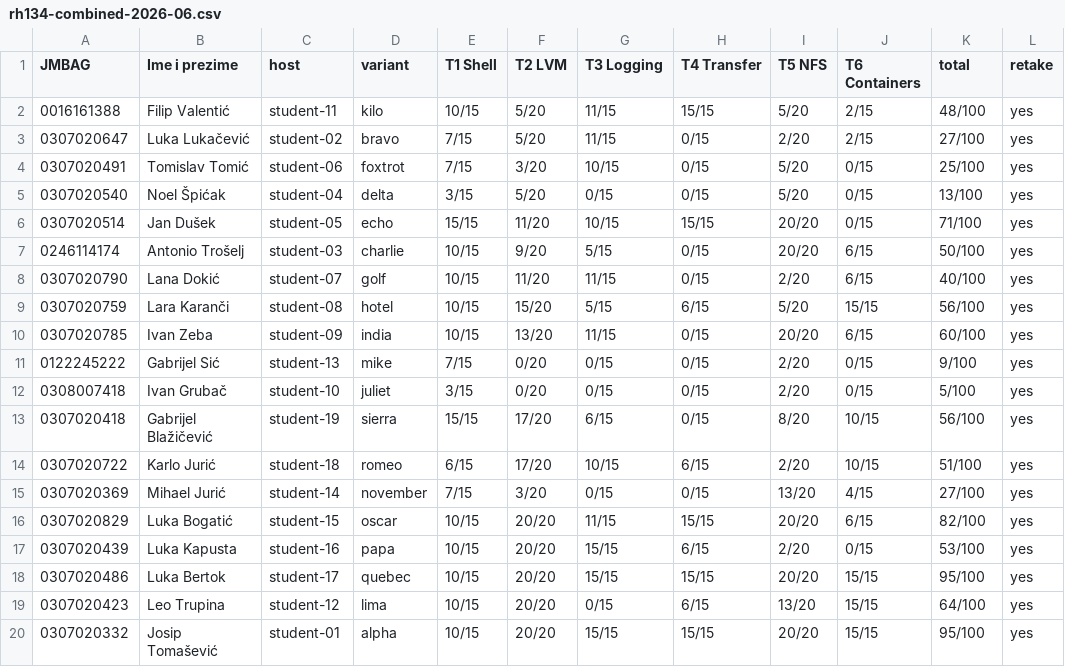
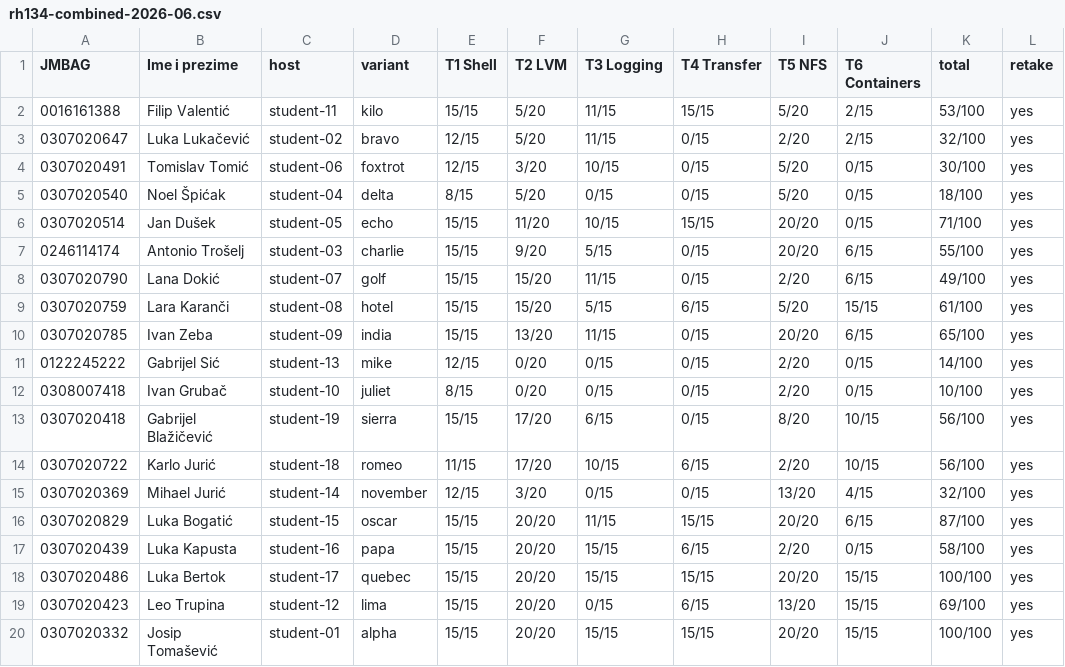
Before and after one commit to mkepec/vuv-operacijski-iac, a CSV file: ansible/exam-results/rh134/archive/rh134-combined-2026-06.csv, drawn as a sheet; only a part is shown; the diff names each change by its address in the sheet, - before the commit and + after, or states it on an @@ line.

Commit message:
Correct RH134 retake grades: T1.3 manual award + student-07 override
Award 5 pts for T1.3 to all 17 students who failed it — the grading
tool could not reliably verify output format post-reboot due to crond
service state, so students had no way to self-check during the exam.

Override student-07 (Lana Dokić) to 49 pts — professor confirmed this
score from a local grade run before the fstab recovery; post-recovery
grading lost the mount state and under-counted T2.

```diff
--- a/ansible/exam-results/rh134/archive/rh134-combined-2026-06.csv
+++ b/ansible/exam-results/rh134/archive/rh134-combined-2026-06.csv
-E2 (T1 Shell): 10/15
+E2 (T1 Shell): 15/15
-K2 (total): 48/100
+K2 (total): 53/100
-E3:E4 (T1 Shell): 7/15
+E3:E4 (T1 Shell): 12/15
-K3 (total): 27/100
+K3 (total): 32/100
-K4 (total): 25/100
+K4 (total): 30/100
-E5 (T1 Shell): 3/15
+E5 (T1 Shell): 8/15
-K5 (total): 13/100
+K5 (total): 18/100
-E7:E10 (T1 Shell): 10/15
+E7:E10 (T1 Shell): 15/15
-K7 (total): 50/100
+K7 (total): 55/100
-F8 (T2 LVM): 11/20
+F8 (T2 LVM): 15/20
-K8 (total): 40/100
+K8 (total): 49/100
-K9 (total): 56/100
+K9 (total): 61/100
-K10 (total): 60/100
+K10 (total): 65/100
-E11 (T1 Shell): 7/15
+E11 (T1 Shell): 12/15
-K11 (total): 9/100
+K11 (total): 14/100
-E12 (T1 Shell): 3/15
+E12 (T1 Shell): 8/15
-K12 (total): 5/100
+K12 (total): 10/100
-E14 (T1 Shell): 6/15
+E14 (T1 Shell): 11/15
-K14 (total): 51/100
+K14 (total): 56/100
-E15 (T1 Shell): 7/15
+E15 (T1 Shell): 12/15
-K15 (total): 27/100
+K15 (total): 32/100
-E16:E20 (T1 Shell): 10/15
+E16:E20 (T1 Shell): 15/15
-K16 (total): 82/100
+K16 (total): 87/100
-K17 (total): 53/100
+K17 (total): 58/100
-K18 (total): 95/100
+K18 (total): 100/100
-K19 (total): 64/100
+K19 (total): 69/100
-K20 (total): 95/100
+K20 (total): 100/100
```
Also changed, not shown: ansible/exam-results/rh134/archive/rh134-retake-2026-06-24.csv, 2 other files.
